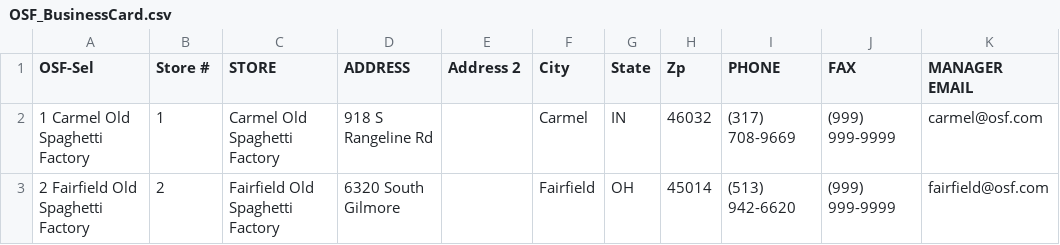
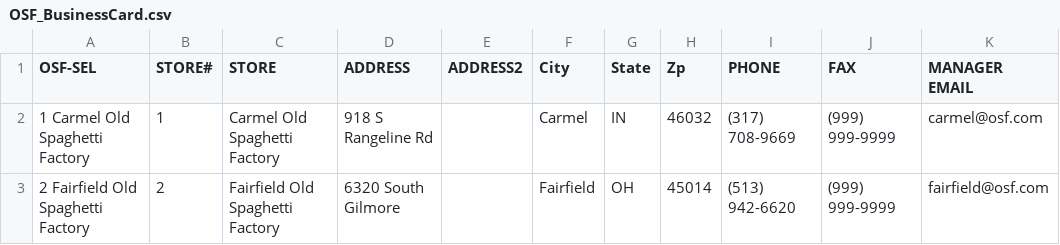
Before and after one commit to TemplateSourceData/oldspaghetti, a CSV file: OSF_BusinessCard.csv, drawn as a sheet; only a part is shown; the diff names each change by its address in the sheet, - before the commit and + after, or states it on an @@ line.

Commit message:
Update OSF_BusinessCard.csv

```diff
--- a/OSF_BusinessCard.csv
+++ b/OSF_BusinessCard.csv
-A1: OSF-Sel
+A1: OSF-SEL
-B1: Store #
+B1: STORE#
-E1: Address 2
+E1: ADDRESS2
```
